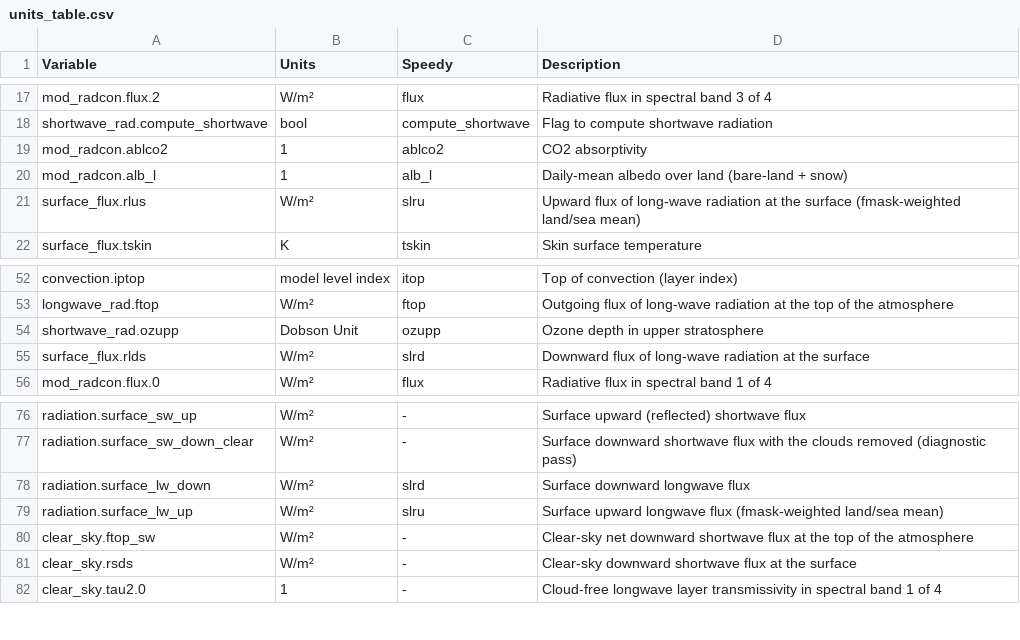
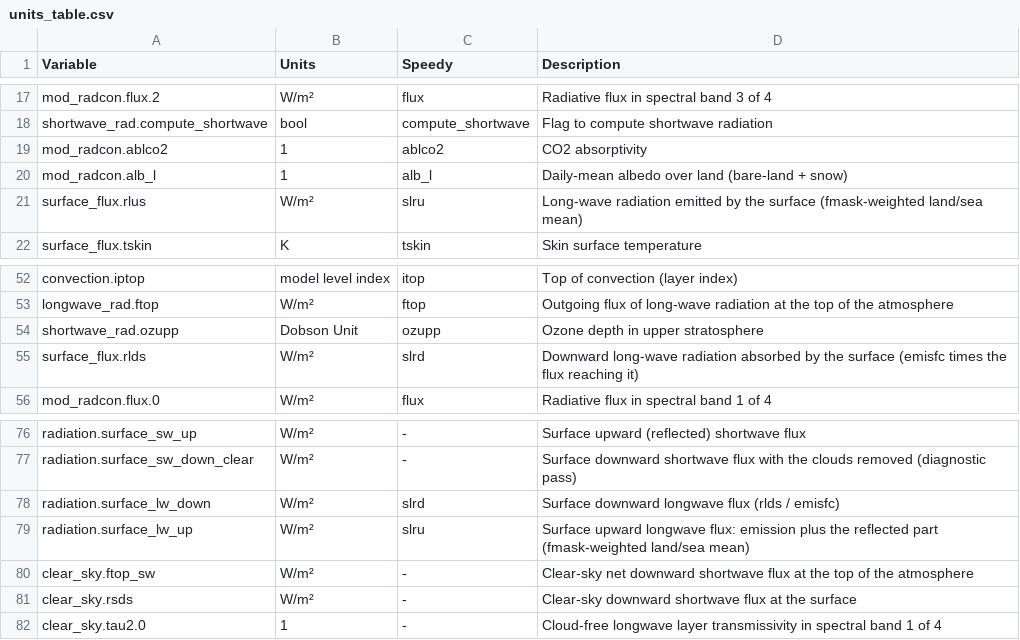
Before and after one commit to climate-analytics-lab/jax-gcm, a CSV file: jcm/physics/speedy/units_table.csv, drawn as a sheet; only a part is shown, gaps mark what is left out.

```diff
--- a/jcm/physics/speedy/units_table.csv
+++ b/jcm/physics/speedy/units_table.csv
@@ -20,3 +20,3 @@ mod_radcon.ablco2,1,ablco2,CO2 absorptivity
 mod_radcon.alb_l,1,alb_l,Daily-mean albedo over land (bare-land + snow)
-surface_flux.rlus,W/m²,slru,Upward flux of long-wave radiation at the surface (fmask-weighted land/sea mean)
+surface_flux.rlus,W/m²,slru,Long-wave radiation emitted by the surface (fmask-weighted land/sea mean)
 surface_flux.tskin,K,tskin,Skin surface temperature
@@ -54,3 +54,3 @@ longwave_rad.ftop,W/m²,ftop,Outgoing flux of long-wave radiation at the top of
 shortwave_rad.ozupp,Dobson Unit,ozupp,Ozone depth in upper stratosphere
-surface_flux.rlds,W/m²,slrd,Downward flux of long-wave radiation at the surface
+surface_flux.rlds,W/m²,slrd,Downward long-wave radiation absorbed by the surface (emisfc times the flux reaching it)
 mod_radcon.flux.0,W/m²,flux,Radiative flux in spectral band 1 of 4
@@ -77,4 +77,4 @@ radiation.surface_sw_up,W/m²,-,Surface upward (reflected) shortwave flux
 radiation.surface_sw_down_clear,W/m²,-,Surface downward shortwave flux with the clouds removed (diagnostic pass)
-radiation.surface_lw_down,W/m²,slrd,Surface downward longwave flux
-radiation.surface_lw_up,W/m²,slru,Surface upward longwave flux (fmask-weighted land/sea mean)
+radiation.surface_lw_down,W/m²,slrd,Surface downward longwave flux (rlds / emisfc)
+radiation.surface_lw_up,W/m²,slru,Surface upward longwave flux: emission plus the reflected part (fmask-weighted land/sea mean)
 clear_sky.ftop_sw,W/m²,-,Clear-sky net downward shortwave flux at the top of the atmosphere
```
Also changed, not shown: 7 other files.
